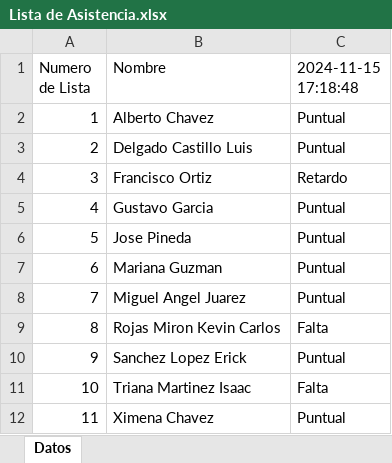
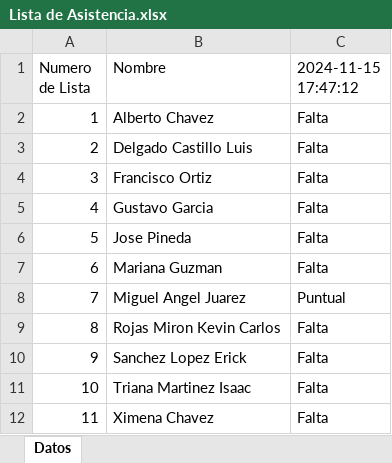
Before and after one commit to officialkevinc/speech_recognition, an Excel workbook: Lista de Asistencia.xlsx, sheet Datos, drawn as a sheet; values as stored, in another font and other column widths than the file's, no borders; table styles not drawn; the diff names each change by its address in the sheet, - before the commit and + after, or states it on an @@ line.

```diff
--- a/Lista de Asistencia.xlsx (sheet Datos)
+++ b/Lista de Asistencia.xlsx (sheet Datos)
-C1: 2024-11-15 17:18:48
+C1: 2024-11-15 17:47:12
-C2:C3 (2024-11-15 17:47:12): Puntual
+C2:C3 (2024-11-15 17:47:12): Falta
-C4 (2024-11-15 17:47:12): Retardo
+C4 (2024-11-15 17:47:12): Falta
-C5:C7 (2024-11-15 17:47:12): Puntual
+C5:C7 (2024-11-15 17:47:12): Falta
-C10 (2024-11-15 17:47:12): Puntual
+C10 (2024-11-15 17:47:12): Falta
-C12 (2024-11-15 17:47:12): Puntual
+C12 (2024-11-15 17:47:12): Falta
```
Also changed, not shown: 1 other file.
